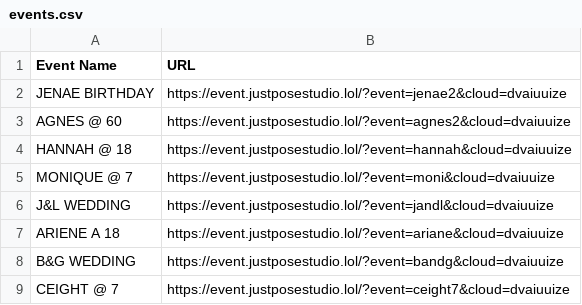
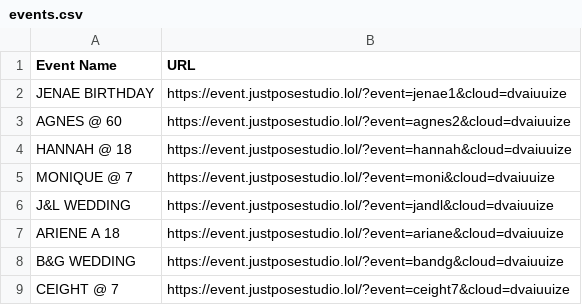
Before and after one commit to sirnichemotivation-rgb/events-landingpage, a CSV file: events.csv, drawn as a sheet; only a part is shown.

Commit message:
Update events.csv

```diff
--- a/events.csv
+++ b/events.csv
@@ -1,3 +1,3 @@
 Event Name,URL
-JENAE BIRTHDAY, https://event.justposestudio.lol/?event=jenae2&cloud=dvaiuuize
+JENAE BIRTHDAY, https://event.justposestudio.lol/?event=jenae1&cloud=dvaiuuize
 AGNES @ 60, https://event.justposestudio.lol/?event=agnes2&cloud=dvaiuuize
```
